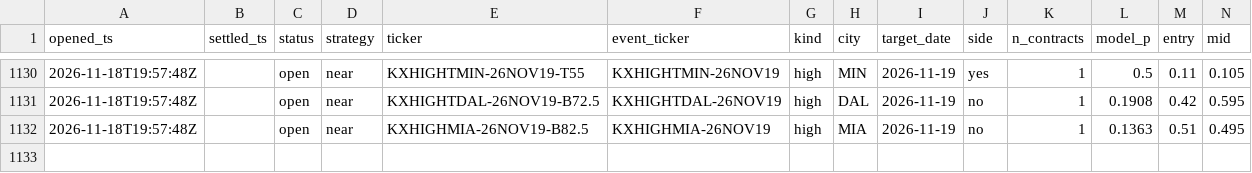
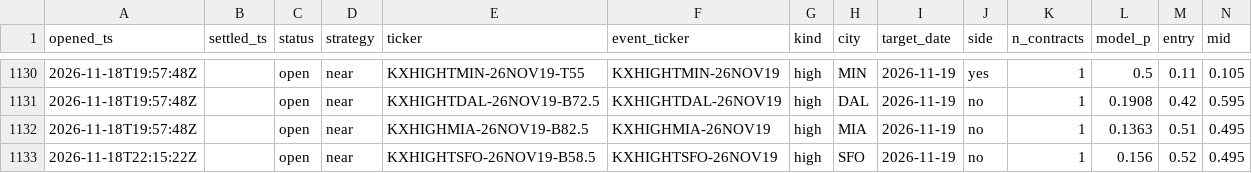
Before and after one commit to JakeA02/EduardoSaverin, a CSV file: data/paper/kalshi_trades.csv, drawn as a sheet; only a part is shown, gaps mark what is left out; rows hold the shown columns only; the diff names each change by its address in the sheet, - before the commit and + after, or states it on an @@ line.

```diff
--- a/data/paper/kalshi_trades.csv
+++ b/data/paper/kalshi_trades.csv
+row 1133: 2026-11-18T22:15:22Z |  | open | near | KXHIGHTSFO-26NOV19-B58.5 | KXHIGHTSFO-26NOV19 | high | SFO | 2026-11-19 | no | 1 | 0.156 | 0.52 | 0.495
```
Also changed, not shown: 7 other files.
